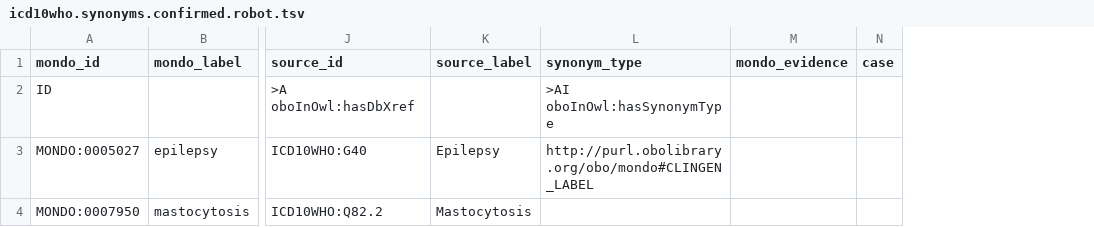
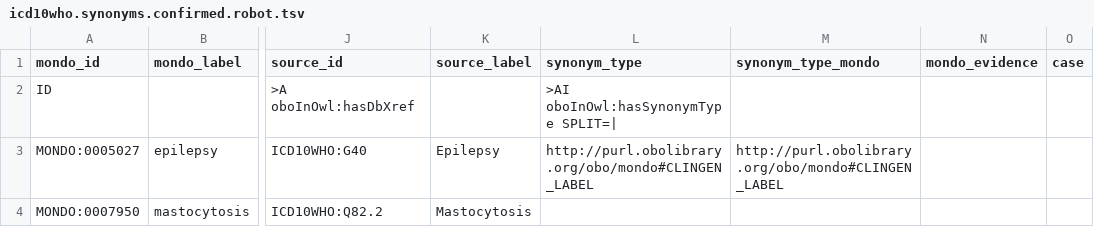
Before and after one commit to monarch-initiative/mondo-ingest, a TSV file: src/ontology/reports/icd10who.synonyms.confirmed.robot.tsv, drawn as a sheet; only a part is shown, gaps mark what is left out; the diff names each change by its address in the sheet, - before the commit and + after, or states it on an @@ line.

```diff
--- a/src/ontology/reports/icd10who.synonyms.confirmed.robot.tsv
+++ b/src/ontology/reports/icd10who.synonyms.confirmed.robot.tsv
+column M (synonym_type_mondo), row 3: http://purl.obolibrary.org/obo/mondo#CLINGEN_LABEL
-L2 (synonym_type): >AI oboInOwl:hasSynonymType
+L2 (synonym_type): >AI oboInOwl:hasSynonymType SPLIT=|
```
Also changed, not shown: src/ontology/reports/icd10cm.synonyms.confirmed.robot.tsv, src/ontology/reports/icd10cm.synonyms.updated.robot.tsv, 24 other files.
